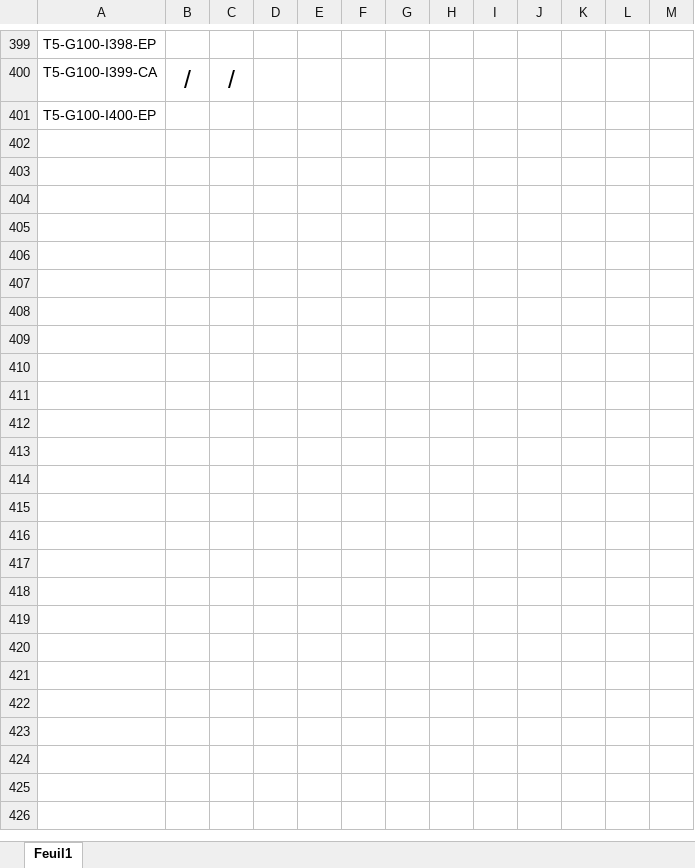
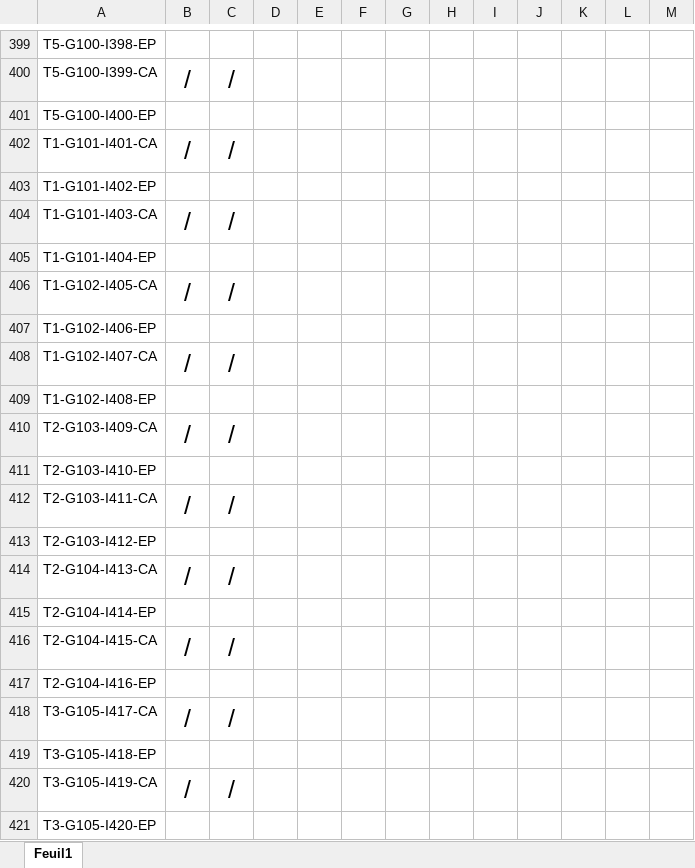
Before and after one commit to samuelcharberet/intake_rate_experiment, an Excel workbook: 0_appendix/weighing/weighing_individuals.xlsx, sheet Feuil1, drawn as a sheet; only a part is shown, gaps mark what is left out; values as stored, in another font and other column widths than the file's, no borders; the diff covers the shown part only; the diff names each change by its address in the sheet, - before the commit and + after, or states it on an @@ line.

Commit message:
completed addition of the 11th week, added fresh 15/02 data, and tarmade

```diff
--- a/0_appendix/weighing/weighing_individuals.xlsx (sheet Feuil1)
+++ b/0_appendix/weighing/weighing_individuals.xlsx (sheet Feuil1)
+row 402: T1-G101-I401-CA | / | /
+row 403: T1-G101-I402-EP
+row 404: T1-G101-I403-CA | / | /
+row 405: T1-G101-I404-EP
+row 406: T1-G102-I405-CA | / | /
+row 407: T1-G102-I406-EP
+row 408: T1-G102-I407-CA | / | /
+row 409: T1-G102-I408-EP
+row 410: T2-G103-I409-CA | / | /
+row 411: T2-G103-I410-EP
+row 412: T2-G103-I411-CA | / | /
+row 413: T2-G103-I412-EP
+row 414: T2-G104-I413-CA | / | /
+row 415: T2-G104-I414-EP
+row 416: T2-G104-I415-CA | / | /
+row 417: T2-G104-I416-EP
+row 418: T3-G105-I417-CA | / | /
+row 419: T3-G105-I418-EP
+row 420: T3-G105-I419-CA | / | /
+row 421: T3-G105-I420-EP
```
Also changed, not shown: 20 added rows elsewhere in this sheet, 11 other files.
